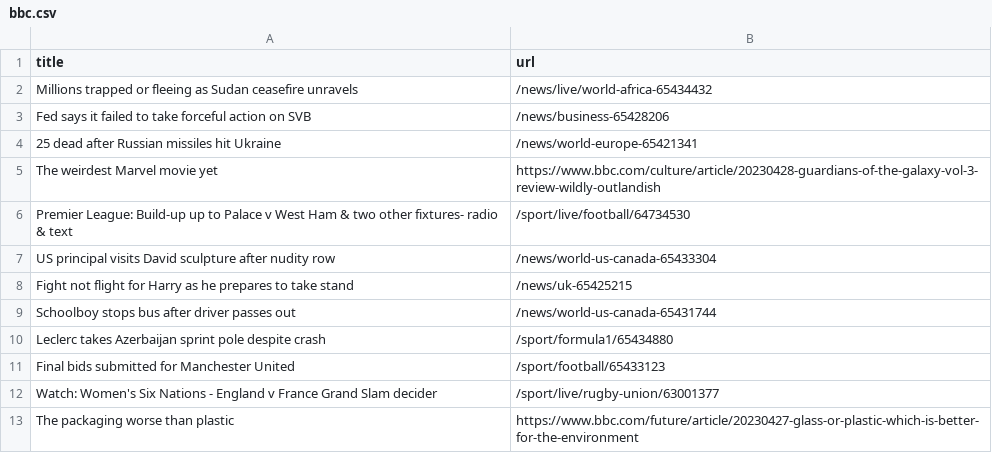
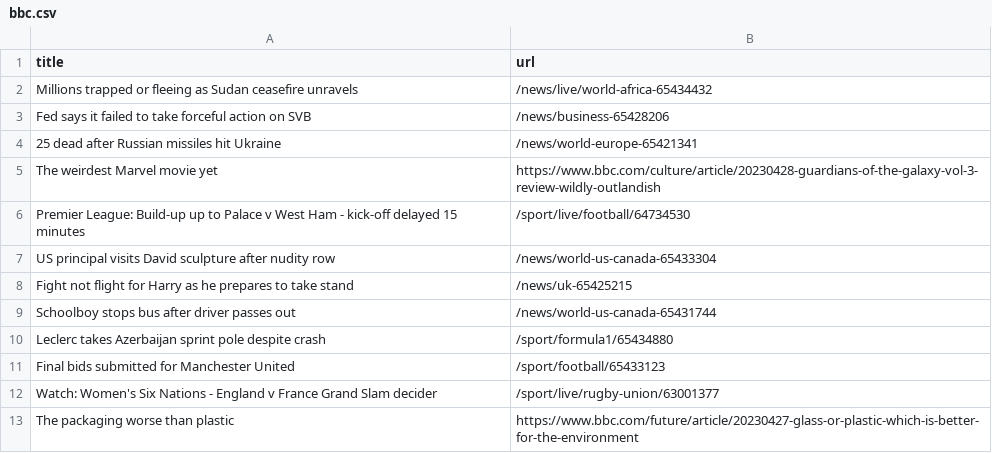
Before and after one commit to Danihisp/automatic-scraper-bbc-main, a CSV file: bbc.csv, drawn as a sheet; only a part is shown.

```diff
--- a/bbc.csv
+++ b/bbc.csv
@@ -5,3 +5,3 @@ Fed says it failed to take forceful action on SVB,/news/business-65428206
 The weirdest Marvel movie yet,https://www.bbc.com/culture/article/20230428-guardians-of-the-galaxy-vol-3-review-wildly-outlandish
-Premier League: Build-up up to Palace v West Ham & two other fixtures- radio & text,/sport/live/football/64734530
+Premier League: Build-up up to Palace v West Ham - kick-off delayed 15 minutes,/sport/live/football/64734530
 US principal visits David sculpture after nudity row,/news/world-us-canada-65433304
```
